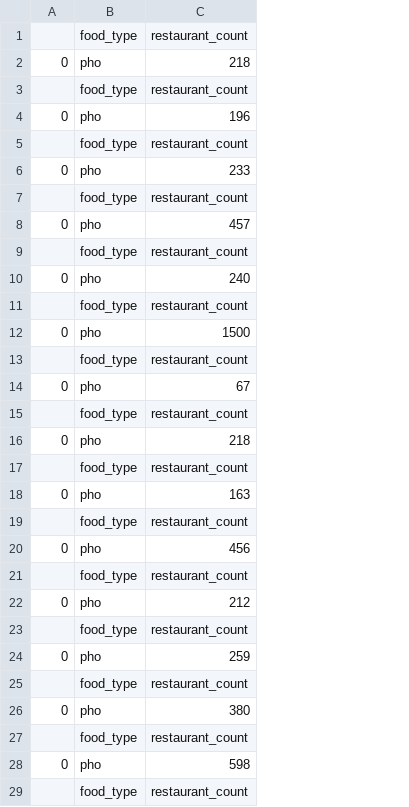
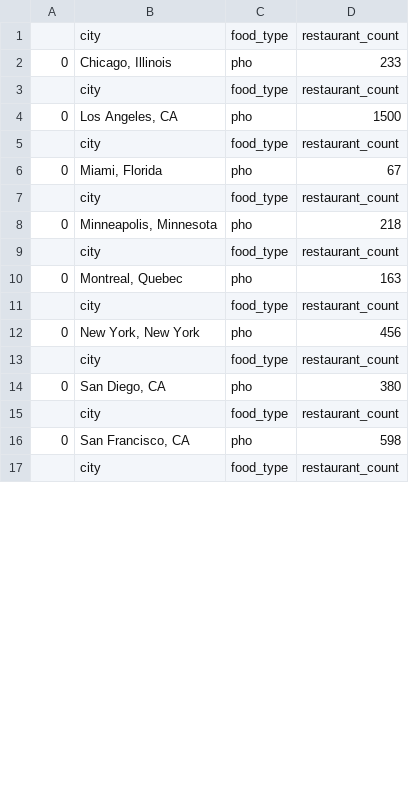
Before and after one commit to topspinj/ramen-vs-pho, a CSV file: data/pho_counts.csv, drawn as a sheet; only a part is shown; removed rows and columns are numbered as before the commit, all else as after; the diff names each change by its address in the sheet, - before the commit and + after, or states it on an @@ line.

Commit message:
Work on exploratory data analysis

```diff
--- a/data/pho_counts.csv
+++ b/data/pho_counts.csv
+column B, rows 1-17: city | Chicago, Illinois | city | Los Angeles, CA | city | Miami, Florida | city | Minneapolis, Minnesota | city | Montreal, Quebec | city | New York, New York | city | San Diego, CA | city | San Francisco, CA | city
-row 1:  | food_type | restaurant_count
-row 2: 0 | pho | 218
-row 3:  | food_type | restaurant_count
-row 4: 0 | pho | 196
-row 7:  | food_type | restaurant_count
-row 8: 0 | pho | 457
-row 9:  | food_type | restaurant_count
-row 10: 0 | pho | 240
-row 21:  | food_type | restaurant_count
-row 22: 0 | pho | 212
-row 23:  | food_type | restaurant_count
-row 24: 0 | pho | 259
```
Also changed, not shown: data/ramen_counts.csv, 2 other files.
